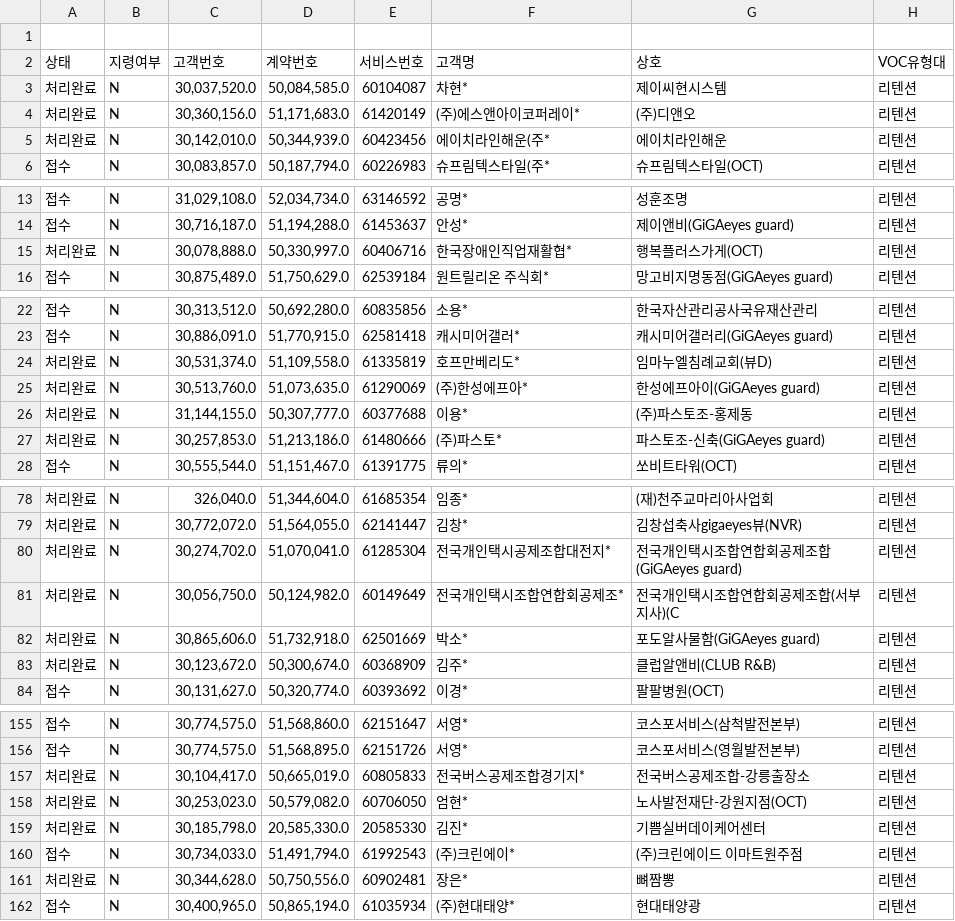
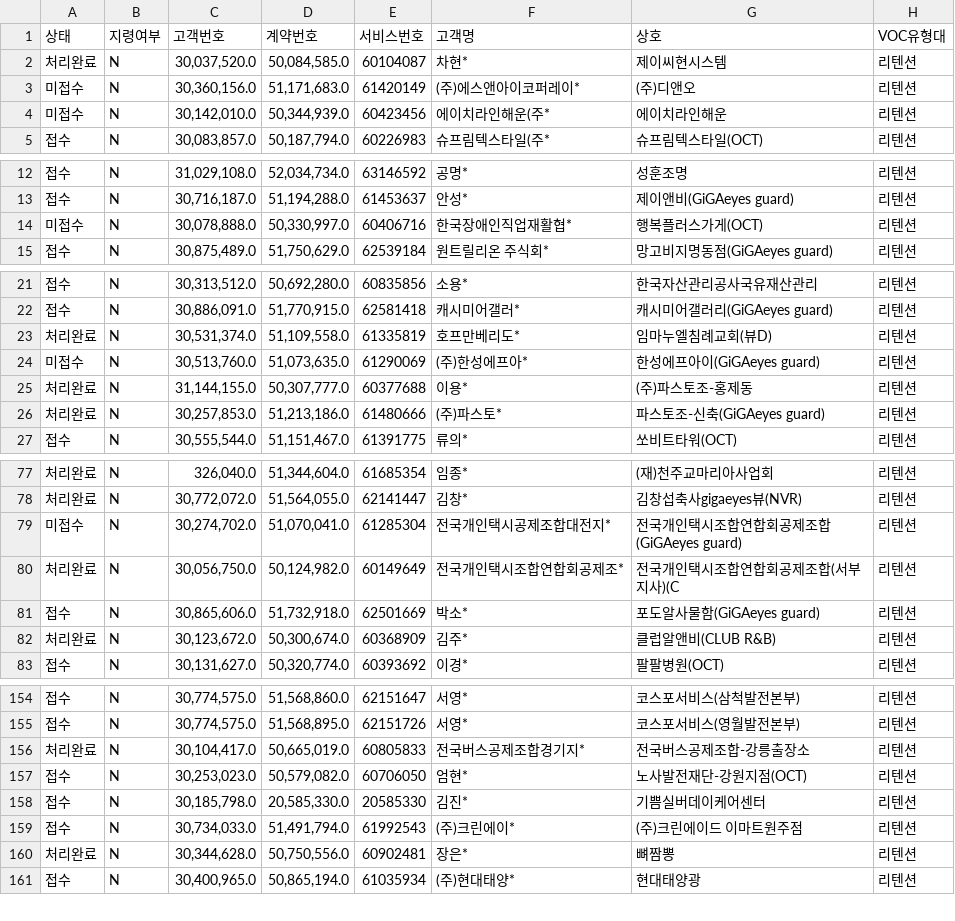
Before and after one commit to bough38-web/retention-dashboard, a CSV file: voc.csv, drawn as a sheet; only a part is shown, gaps mark what is left out; removed rows and columns are numbered as before the commit, all else as after; rows hold the shown columns only; the diff covers the shown part only; the diff names each change by its address in the sheet, - before the commit and + after, or states it on an @@ line.

```diff
--- a/voc.csv
+++ b/voc.csv
-row 1: (empty)
-A3:A4 (상태): 처리완료
+A3:A4 (상태): 미접수
-A14 (상태): 처리완료
+A14 (상태): 미접수
-A24 (상태): 처리완료
+A24 (상태): 미접수
-A79 (상태): 처리완료
+A79 (상태): 미접수
-A81 (상태): 처리완료
+A81 (상태): 접수
-A157:A158 (상태): 처리완료
+A157:A158 (상태): 접수
```
Also changed, not shown: 2 edited cells elsewhere in this file, 1 other file.
